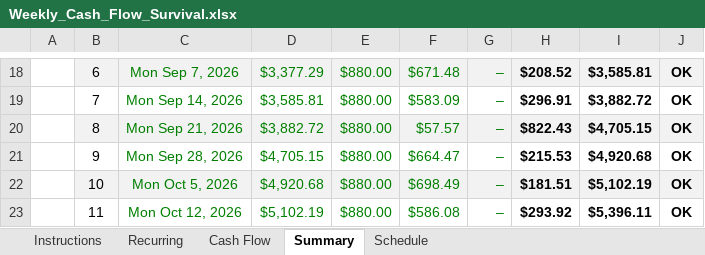
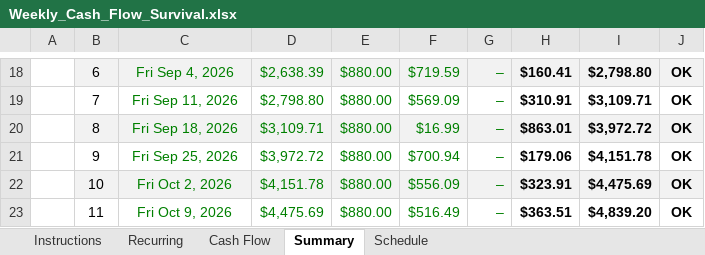
Before and after one commit to NBiryukov25/Budget, an Excel workbook: Weekly_Cash_Flow_Survival.xlsx, sheet Summary, drawn as a sheet; only a part is shown, gaps mark what is left out; values as stored, in another font and other column widths than the file's, no borders; conditional formats not drawn; the diff covers the shown part only; the diff names each change by its address in the sheet, - before the commit and + after, or states it on an @@ line.

```diff
--- a/Weekly_Cash_Flow_Survival.xlsx (sheet Summary)
+++ b/Weekly_Cash_Flow_Survival.xlsx (sheet Summary)
-C18: Mon Sep 7, 2026
+C18: Fri Sep 4, 2026
-D18: $3,377.29
+D18: $2,638.39
-F18: $671.48
+F18: $719.59
-H18: $208.52
+H18: $160.41
-I18: $3,585.81
+I18: $2,798.80
-C19: Mon Sep 14, 2026
+C19: Fri Sep 11, 2026
-D19: $3,585.81
+D19: $2,798.80
-F19: $583.09
+F19: $569.09
-H19: $296.91
+H19: $310.91
-I19: $3,882.72
+I19: $3,109.71
-C20: Mon Sep 21, 2026
+C20: Fri Sep 18, 2026
-D20: $3,882.72
+D20: $3,109.71
-F20: $57.57
+F20: $16.99
-H20: $822.43
+H20: $863.01
-I20: $4,705.15
+I20: $3,972.72
-C21: Mon Sep 28, 2026
+C21: Fri Sep 25, 2026
-D21: $4,705.15
+D21: $3,972.72
-F21: $664.47
+F21: $700.94
-H21: $215.53
+H21: $179.06
-I21: $4,920.68
+I21: $4,151.78
-C22: Mon Oct 5, 2026
+C22: Fri Oct 2, 2026
-D22: $4,920.68
+D22: $4,151.78
-F22: $698.49
+F22: $556.09
-H22: $181.51
+H22: $323.91
-I22: $5,102.19
+I22: $4,475.69
-C23: Mon Oct 12, 2026
+C23: Fri Oct 9, 2026
-D23: $5,102.19
+D23: $4,475.69
-F23: $586.08
+F23: $516.49
-H23: $293.92
+H23: $363.51
-I23: $5,396.11
+I23: $4,839.20
```
Also changed, not shown: 45 edited cells and cell formats elsewhere in this sheet, sheet Cash Flow, sheet Schedule, sheet Instructions, formulas that keep their value, hidden cells, 2 other files.
